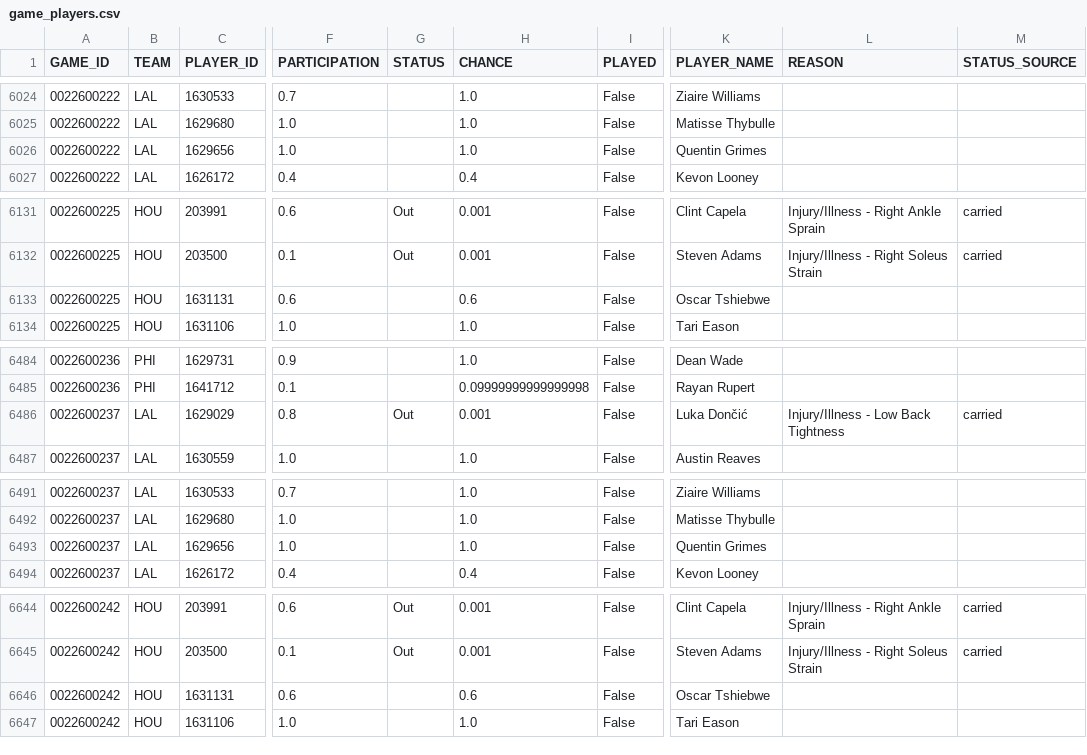
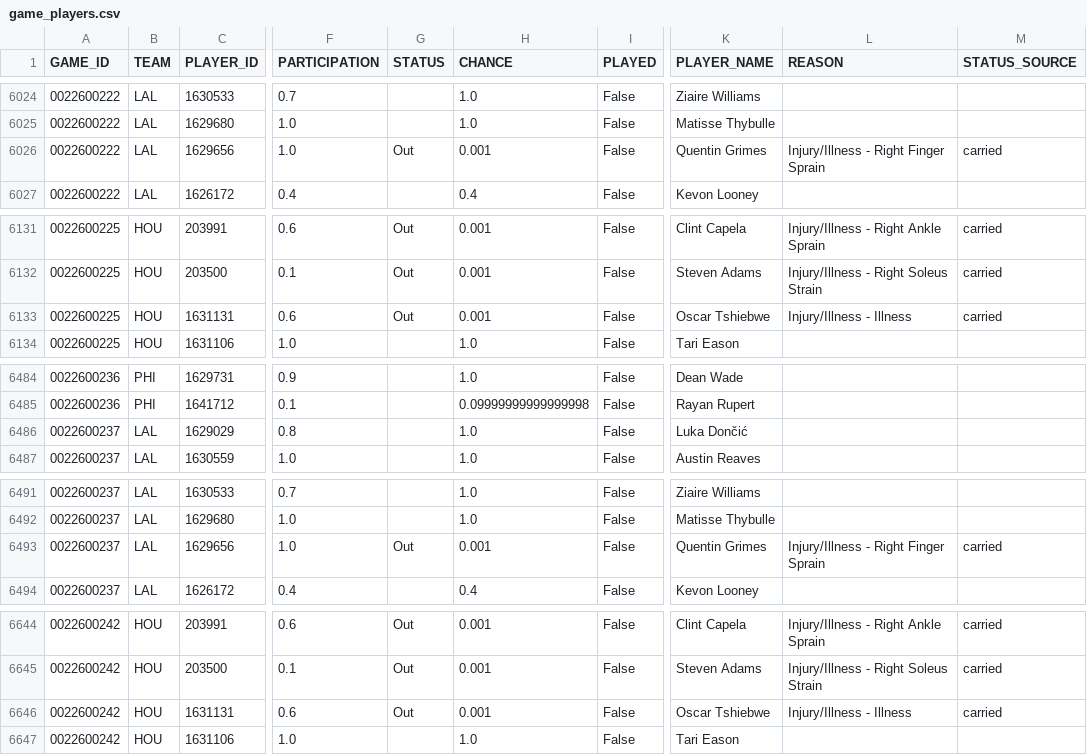
Before and after one commit to tsetan13821/NBAAnalyticsProject, a CSV file: data/processed/game_players.csv, drawn as a sheet; only a part is shown, gaps mark what is left out; the diff covers the shown part only; the diff names each change by its address in the sheet, - before the commit and + after, or states it on an @@ line.

```diff
--- a/data/processed/game_players.csv
+++ b/data/processed/game_players.csv
-G6026 (STATUS): (empty)
+G6026 (STATUS): Out
-H6026 (CHANCE): 1.0
+H6026 (CHANCE): 0.001
-L6026 (REASON): (empty)
+L6026 (REASON): Injury/Illness - Right Finger Sprain
-M6026 (STATUS_SOURCE): (empty)
+M6026 (STATUS_SOURCE): carried
-G6133 (STATUS): (empty)
+G6133 (STATUS): Out
-H6133 (CHANCE): 0.6
+H6133 (CHANCE): 0.001
-L6133 (REASON): (empty)
+L6133 (REASON): Injury/Illness - Illness
-M6133 (STATUS_SOURCE): (empty)
+M6133 (STATUS_SOURCE): carried
-G6486 (STATUS): Out
+G6486 (STATUS): (empty)
-H6486 (CHANCE): 0.001
+H6486 (CHANCE): 1.0
-L6486 (REASON): Injury/Illness - Low Back Tightness
+L6486 (REASON): (empty)
-M6486 (STATUS_SOURCE): carried
+M6486 (STATUS_SOURCE): (empty)
-G6493 (STATUS): (empty)
+G6493 (STATUS): Out
-H6493 (CHANCE): 1.0
+H6493 (CHANCE): 0.001
-L6493 (REASON): (empty)
+L6493 (REASON): Injury/Illness - Right Finger Sprain
-M6493 (STATUS_SOURCE): (empty)
+M6493 (STATUS_SOURCE): carried
-G6646 (STATUS): (empty)
+G6646 (STATUS): Out
-H6646 (CHANCE): 0.6
+H6646 (CHANCE): 0.001
-L6646 (REASON): (empty)
+L6646 (REASON): Injury/Illness - Illness
-M6646 (STATUS_SOURCE): (empty)
+M6646 (STATUS_SOURCE): carried
```
Also changed, not shown: 33 edited cells elsewhere in this file, data/processed/game_predictions.csv, 1 other file.
